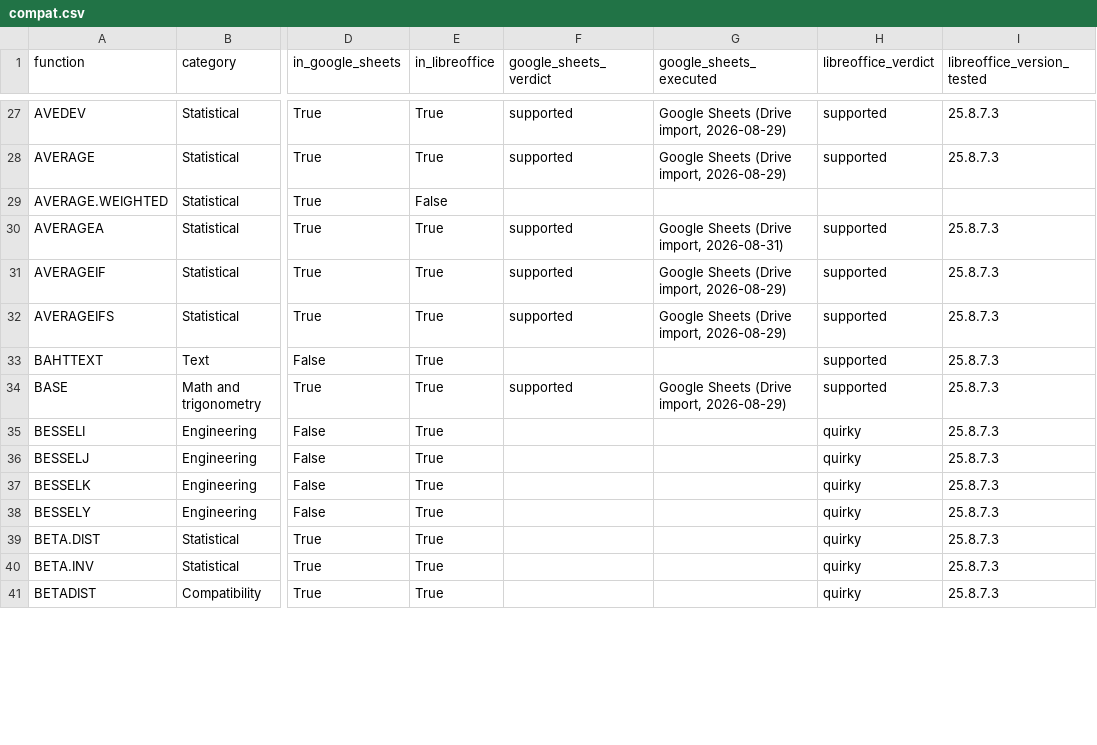
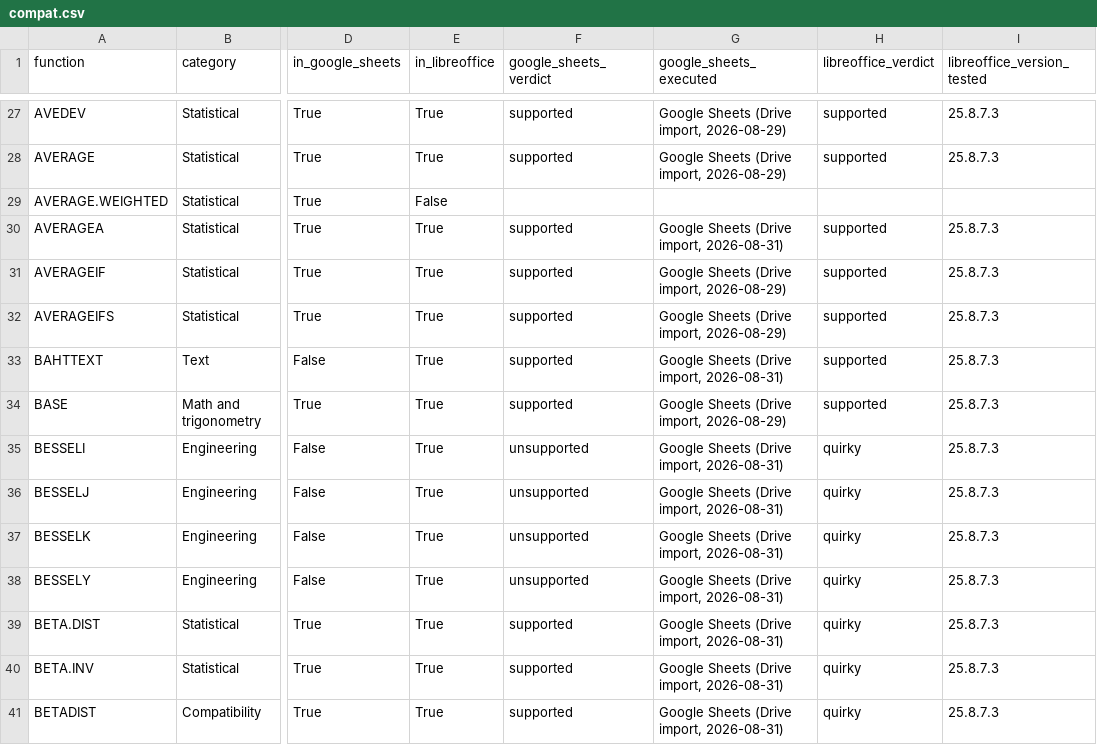
Before and after one commit to xxaflabsxx/spreadsheet-compat, a CSV file: docs/data/compat.csv, drawn as a sheet; only a part is shown, gaps mark what is left out; the diff covers the shown part only; the diff names each change by its address in the sheet, - before the commit and + after, or states it on an @@ line.

Commit message:
Corpus push batch A on Sheets: 30 fns ingested (BESSEL family/AMORDEGRC/AREAS genuinely absent); 329 fns both engines

```diff
--- a/docs/data/compat.csv
+++ b/docs/data/compat.csv
-F33 (google_sheets_verdict): (empty)
+F33 (google_sheets_verdict): supported
-G33 (google_sheets_executed): (empty)
+G33 (google_sheets_executed): Google Sheets (Drive import, 2026-08-31)
-F35:F38 (google_sheets_verdict): (empty)
+F35:F38 (google_sheets_verdict): unsupported
-G35:G41 (google_sheets_executed): (empty)
+G35:G41 (google_sheets_executed): Google Sheets (Drive import, 2026-08-31)
-F39:F41 (google_sheets_verdict): (empty)
+F39:F41 (google_sheets_verdict): supported
```
Also changed, not shown: 44 edited cells elsewhere in this file, 35 other files.
